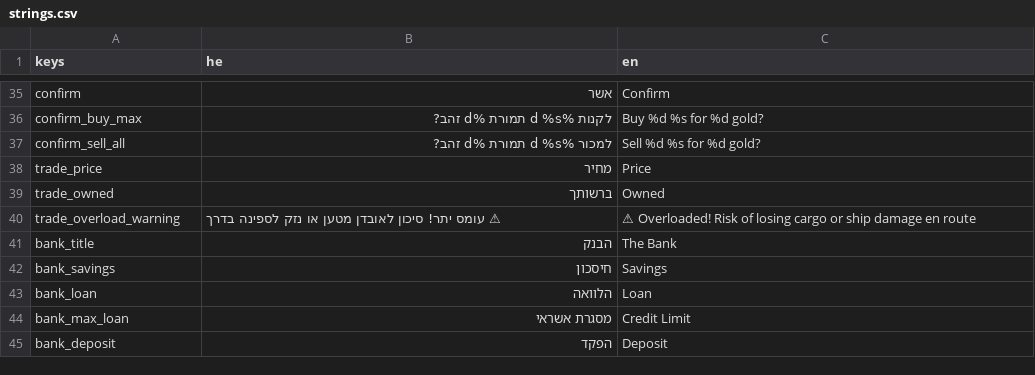
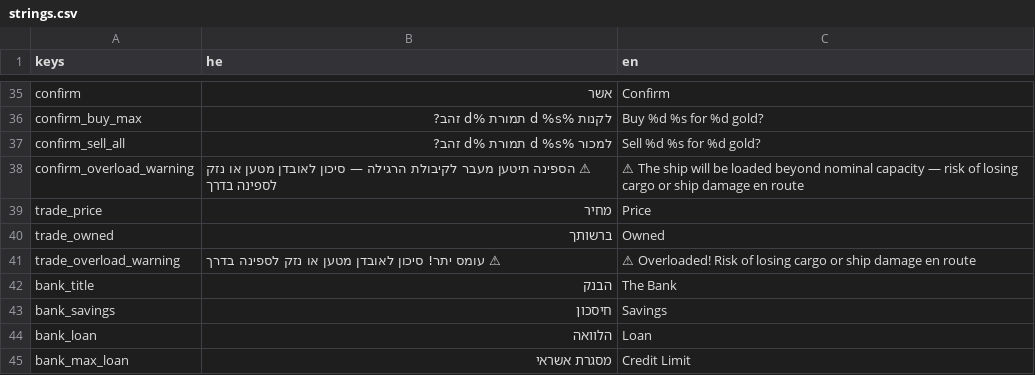
Before and after one commit to bbs232/SeaTrader, a CSV file: localization/strings.csv, drawn as a sheet; only a part is shown, gaps mark what is left out; the shorter side is filled out with more unchanged rows; the diff names each change by its address in the sheet, - before the commit and + after, or states it on an @@ line.

```diff
--- a/localization/strings.csv
+++ b/localization/strings.csv
+row 38: confirm_overload_warning | ⚠ הספינה תיטען מעבר לקיבולת הרגילה — סיכון לאובדן מטען או נזק לספינה בדרך | ⚠ The ship will be loaded beyond nominal capacity — risk of losing cargo or ship damage en route
```
Also changed, not shown: 3 other files.
